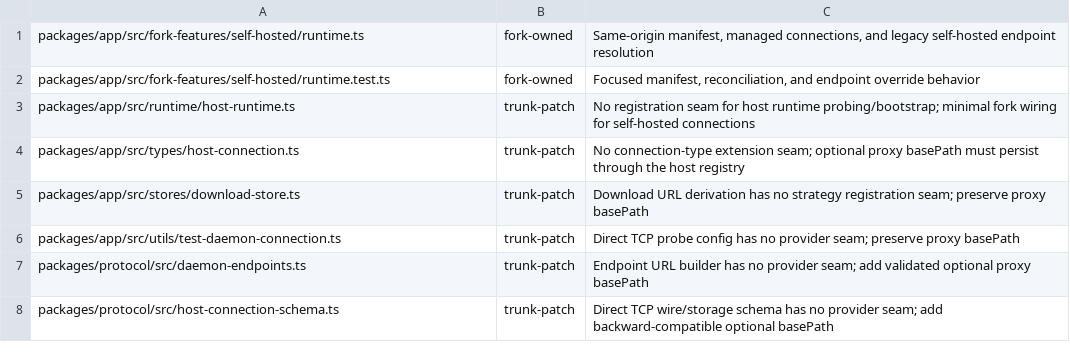
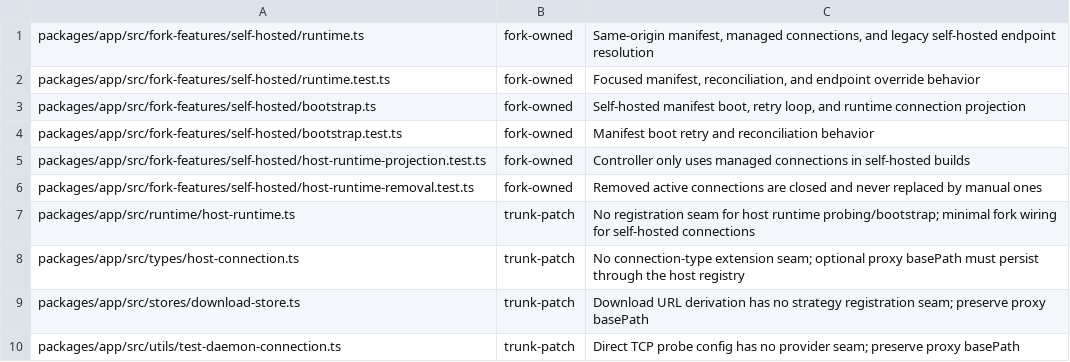
Before and after one commit to mouriya-s-lab/paseo, a TSV file: fork-features/ownership.tsv, drawn as a sheet; only a part is shown; the shorter side is filled out with more unchanged rows; the diff names each change by its address in the sheet, - before the commit and + after, or states it on an @@ line.

Commit message:
Move self-hosted host runtime wiring into fork-features
Co-Authored-By: Mouriya-Emma <85676458+Mouriya-Emma@users.noreply.github.com>

```diff
--- a/fork-features/ownership.tsv
+++ b/fork-features/ownership.tsv
+row 3: packages/app/src/fork-features/self-hosted/bootstrap.ts | fork-owned | Self-hosted manifest boot, retry loop, and runtime connection projection
+row 4: packages/app/src/fork-features/self-hosted/bootstrap.test.ts | fork-owned | Manifest boot retry and reconciliation behavior
+row 5: packages/app/src/fork-features/self-hosted/host-runtime-projection.test.ts | fork-owned | Controller only uses managed connections in self-hosted builds
+row 6: packages/app/src/fork-features/self-hosted/host-runtime-removal.test.ts | fork-owned | Removed active connections are closed and never replaced by manual ones
```
Also changed, not shown: 9 other files.
